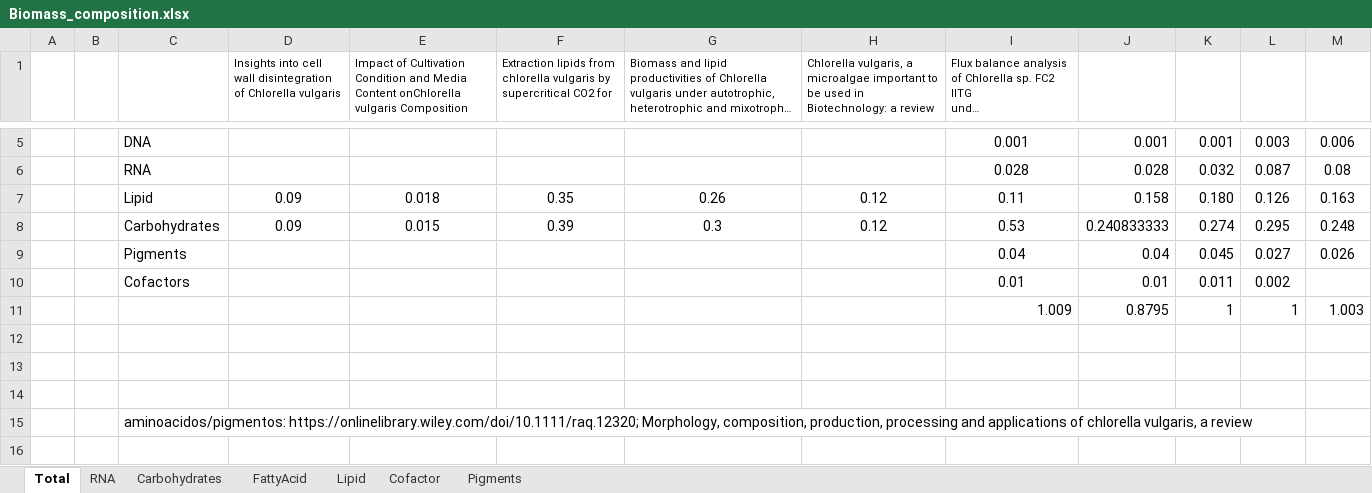
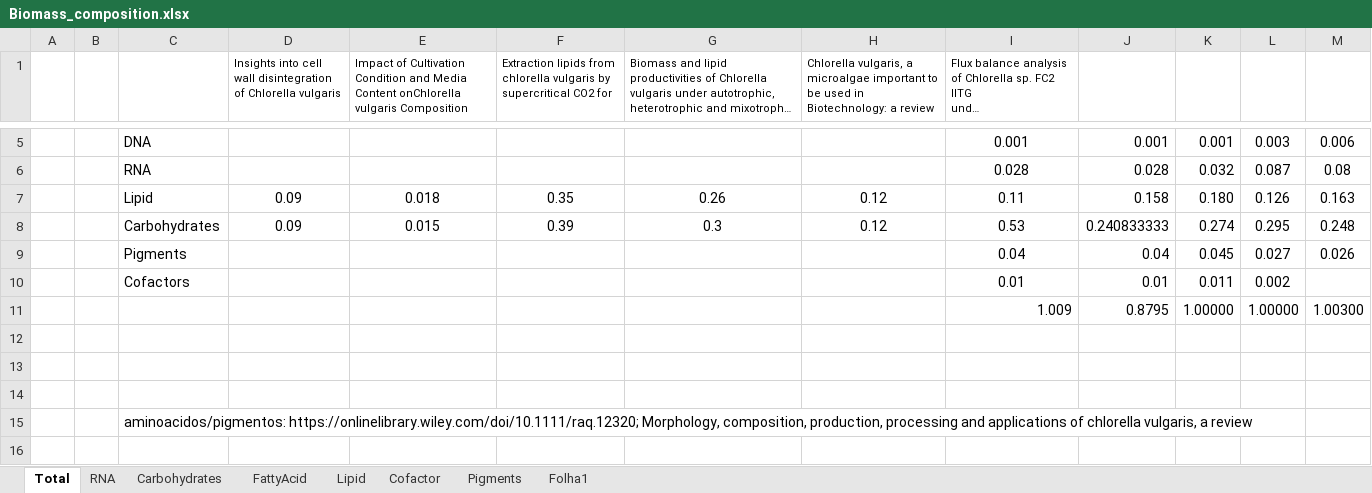
Before and after one commit to Apolinario8/UC_projeto, an Excel workbook: Biomass_composition.xlsx, sheet Total, drawn as a sheet; only a part is shown, gaps mark what is left out; long unchanged cells end in …; values as stored, in another font and other column widths than the file's, no borders; table styles not drawn; removed rows and columns are numbered as before the commit, all else as after; the diff names each change by its address in the sheet, - before the commit and + after, or states it on an @@ line.

```diff
--- a/Biomass_composition.xlsx (sheet Total)
+++ b/Biomass_composition.xlsx (sheet Total)
+sheet tab: Folha1
-row 11:  |  |  |  |  |  |  |  | 1.009 | 0.8795 | 1 | 1 | 1.003
+row 11:  |  |  |  |  |  |  |  | 1.009 | 0.8795 | 1.00000 | 1.00000 | 1.00300
```
Also changed, not shown: sheet Lipid, sheet Cofactor, sheet Pigments, sheet Carbohydrates, sheet RNA, formulas that keep their value, 34 other files.
